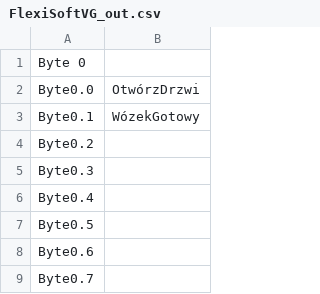
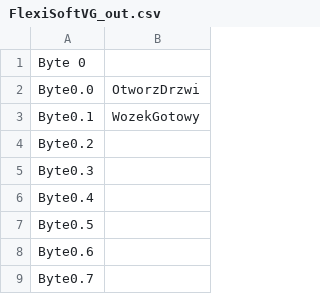
Before and after one commit to WilmaOlcho/VG, a CSV file: FlexiSoftVG_out.csv, drawn as a sheet; only a part is shown.

```diff
--- a/FlexiSoftVG_out.csv
+++ b/FlexiSoftVG_out.csv
@@ -1,4 +1,4 @@
 Byte 0;
-Byte0.0;OtwórzDrzwi
-Byte0.1;WózekGotowy
+Byte0.0;OtworzDrzwi
+Byte0.1;WozekGotowy
 Byte0.2;
```
Also changed, not shown: FlexiSoftVG_in.csv, 6 other files.
